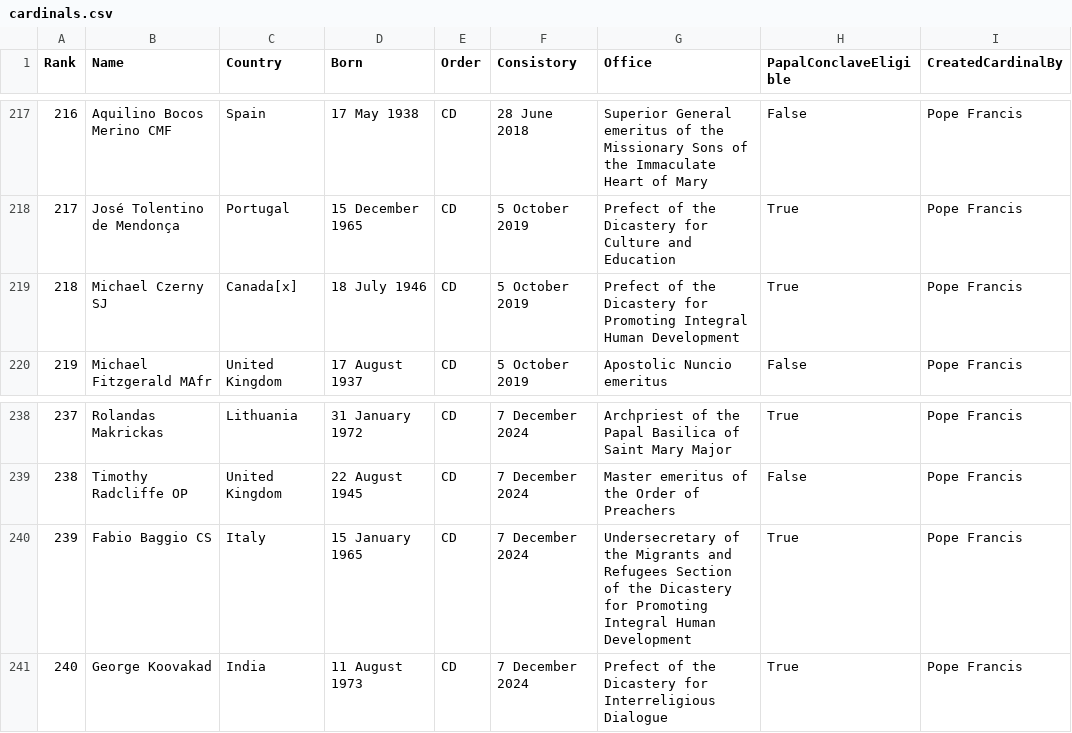
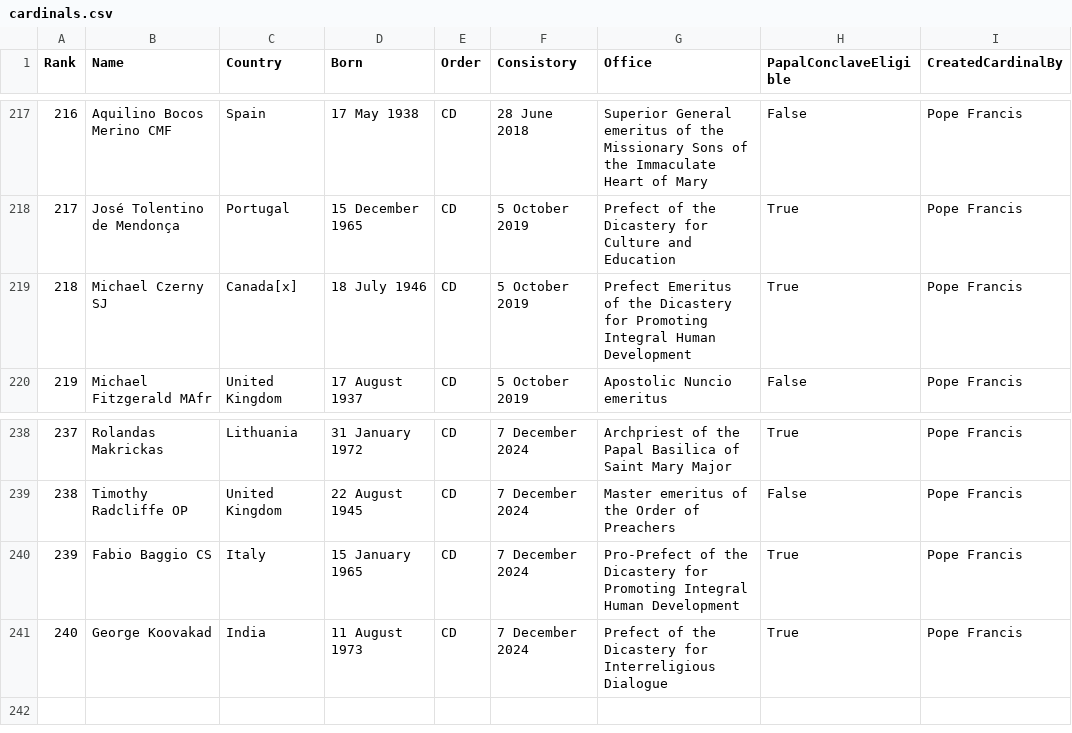
Before and after one commit to chrisvo/cardinals, a CSV file: cardinals.csv, drawn as a sheet; only a part is shown, gaps mark what is left out.

```diff
--- a/cardinals.csv
+++ b/cardinals.csv
@@ -218,3 +218,3 @@ Rank,Name,Country,Born,Order,Consistory,Office,PapalConclaveEligible,CreatedCard
 217,José Tolentino de Mendonça,Portugal,15 December 1965,CD,5 October 2019,Prefect of the Dicastery for Culture and Education,True,Pope Francis
-218,Michael Czerny SJ,Canada[x],18 July 1946,CD,5 October 2019,Prefect of the Dicastery for Promoting Integral Human Development,True,Pope Francis
+218,Michael Czerny SJ,Canada[x],18 July 1946,CD,5 October 2019,Prefect Emeritus of the Dicastery for Promoting Integral Human Development,True,Pope Francis
 219,Michael Fitzgerald MAfr,United Kingdom,17 August 1937,CD,5 October 2019,Apostolic Nuncio emeritus,False,Pope Francis
@@ -239,3 +239,3 @@ Rank,Name,Country,Born,Order,Consistory,Office,PapalConclaveEligible,CreatedCard
 238,Timothy Radcliffe OP,United Kingdom,22 August 1945,CD,7 December 2024,Master emeritus of the Order of Preachers,False,Pope Francis
-239,Fabio Baggio CS,Italy,15 January 1965,CD,7 December 2024,Undersecretary of the Migrants and Refugees Section of the Dicastery for Promoting Integral Human Development,True,Pope Francis
+239,Fabio Baggio CS,Italy,15 January 1965,CD,7 December 2024,Pro-Prefect of the Dicastery for Promoting Integral Human Development,True,Pope Francis
 240,George Koovakad,India,11 August 1973,CD,7 December 2024,Prefect of the Dicastery for Interreligious Dialogue,True,Pope Francis
```
Also changed, not shown: 4 other files.
